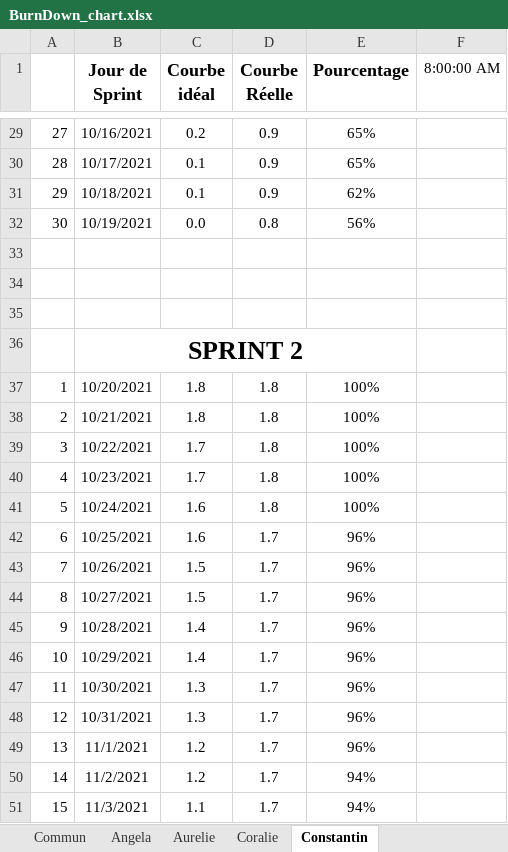
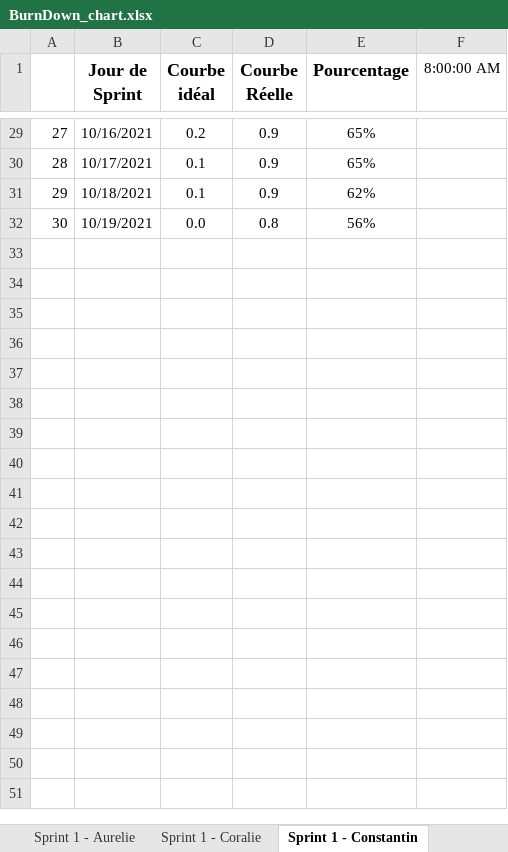
Before and after one commit to ConstantinHrrmn/WavContact, an Excel workbook: Documents/Scrum/BurnDown_chart.xlsx, sheet Sprint 1 - Constantin, drawn as a sheet; only a part is shown, gaps mark what is left out; values as stored, in another font and other column widths than the file's, no borders; charts and pictures and conditional formats not drawn; the diff covers the shown part only; the diff names each change by its address in the sheet, - before the commit and + after, or states it on an @@ line.

```diff
--- a/Documents/Scrum/BurnDown_chart.xlsx (sheet Sprint 1 - Constantin)
+++ b/Documents/Scrum/BurnDown_chart.xlsx (sheet Sprint 1 - Constantin)
-sheet tab: Aurelie
+sheet tab: Sprint 1 - Aurelie
-sheet tab: Coralie
+sheet tab: Sprint 1 - Coralie
-sheet tab: Constantin
+sheet tab: Sprint 1 - Constantin
-row 33: (empty)
-row 34: (empty)
-row 35: (empty)
-row 36:  | SPRINT 2
-row 37: 1 | 10/20/2021 | 1.8 | 1.8 | 100%
-row 38: 2 | 10/21/2021 | 1.8 | 1.8 | 100%
-row 39: 3 | 10/22/2021 | 1.7 | 1.8 | 100%
-row 40: 4 | 10/23/2021 | 1.7 | 1.8 | 100%
-row 41: 5 | 10/24/2021 | 1.6 | 1.8 | 100%
-row 42: 6 | 10/25/2021 | 1.6 | 1.7 | 96%
-row 43: 7 | 10/26/2021 | 1.5 | 1.7 | 96%
-row 44: 8 | 10/27/2021 | 1.5 | 1.7 | 96%
-row 45: 9 | 10/28/2021 | 1.4 | 1.7 | 96%
-row 46: 10 | 10/29/2021 | 1.4 | 1.7 | 96%
-row 47: 11 | 10/30/2021 | 1.3 | 1.7 | 96%
-row 48: 12 | 10/31/2021 | 1.3 | 1.7 | 96%
-row 49: 13 | 11/1/2021 | 1.2 | 1.7 | 96%
-row 50: 14 | 11/2/2021 | 1.2 | 1.7 | 94%
-row 51: 15 | 11/3/2021 | 1.1 | 1.7 | 94%
```
Also changed, not shown: 76 removed rows, 1 edited cell and merged cells elsewhere in this sheet, sheet Sprint 1 - Aurelie, sheet Sprint 1 - Angela, sheet Sprint 1 - Coralie, sheet Sprint 1 - Commun, other sheet tabs, charts or pictures, Documents/0_Journal_de_bord.xlsx, Documents/0_Planning.xlsx, 2 other files.
